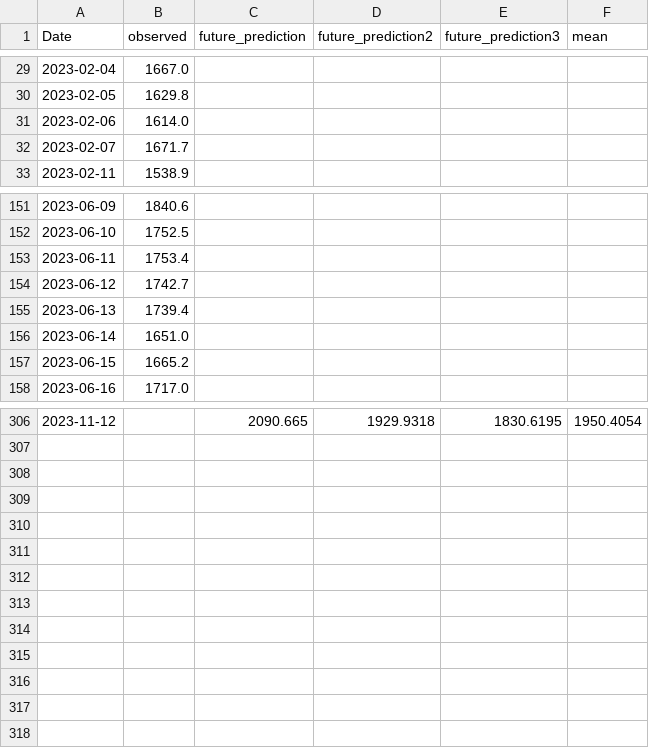
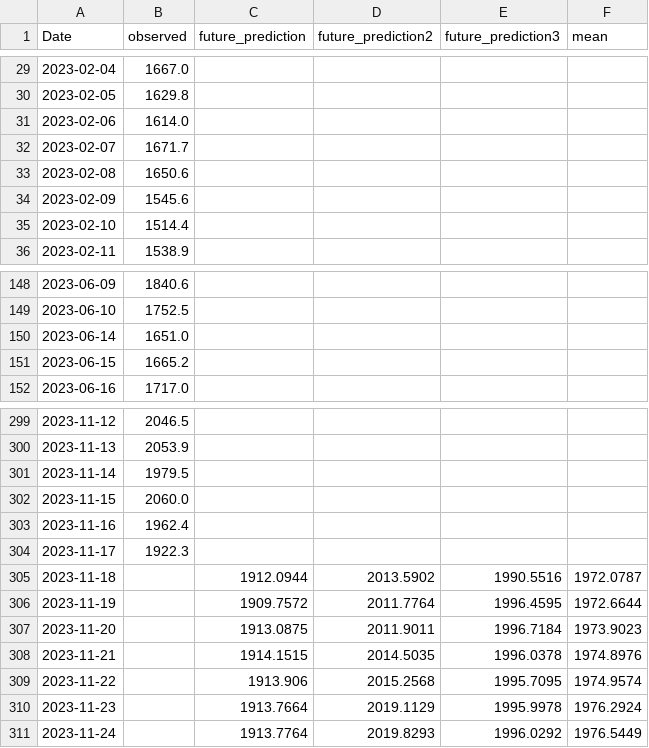
Before and after one commit to mtolan2023/crypto_forecast, a CSV file: output/eth_model.csv, drawn as a sheet; only a part is shown, gaps mark what is left out; the diff covers the shown part only.

```diff
--- a/output/eth_model.csv
+++ b/output/eth_model.csv
@@ -32,2 +32,5 @@ Date,observed,future_prediction,future_prediction2,future_prediction3,mean
 2023-02-07,1671.7,,,,
+2023-02-08,1650.6,,,,
+2023-02-09,1545.6,,,,
+2023-02-10,1514.4,,,,
 2023-02-11,1538.9,,,,
@@ -152,5 +149,2 @@ Date,observed,future_prediction,future_prediction2,future_prediction3,mean
 2023-06-10,1752.5,,,,
-2023-06-11,1753.4,,,,
-2023-06-12,1742.7,,,,
-2023-06-13,1739.4,,,,
 2023-06-14,1651.0,,,,
@@ -306 +299,13 @@ Date,observed,future_prediction,future_prediction2,future_prediction3,mean
-2023-11-12,,2090.665,1929.9318,1830.6195,1950.4054
+2023-11-12,2046.5,,,,
+2023-11-13,2053.9,,,,
+2023-11-14,1979.5,,,,
+2023-11-15,2060.0,,,,
+2023-11-16,1962.4,,,,
+2023-11-17,1922.3,,,,
+2023-11-18,,1912.0944,2013.5902,1990.5516,1972.0787
+2023-11-19,,1909.7572,2011.7764,1996.4595,1972.6644
+2023-11-20,,1913.0875,2011.9011,1996.7184,1973.9023
+2023-11-21,,1914.1515,2014.5035,1996.0378,1974.8976
+2023-11-22,,1913.906,2015.2568,1995.7095,1974.9574
+2023-11-23,,1913.7664,2019.1129,1995.9978,1976.2924
+2023-11-24,,1913.7764,2019.8293,1996.0292,1976.5449
```
Also changed, not shown: 7 removed rows and 31 edited cells elsewhere in this file, output/btc_lifetime.csv, output/btc_model.csv, 24 other files.
